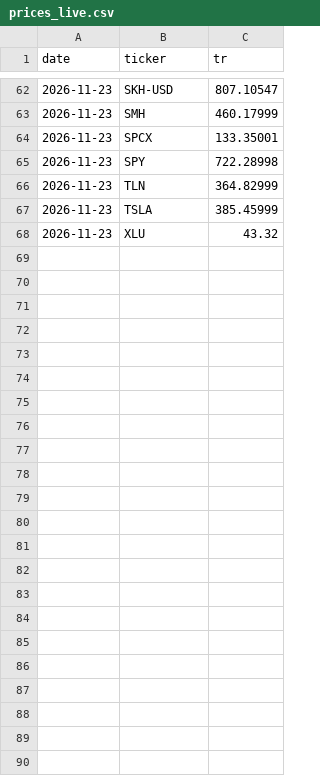
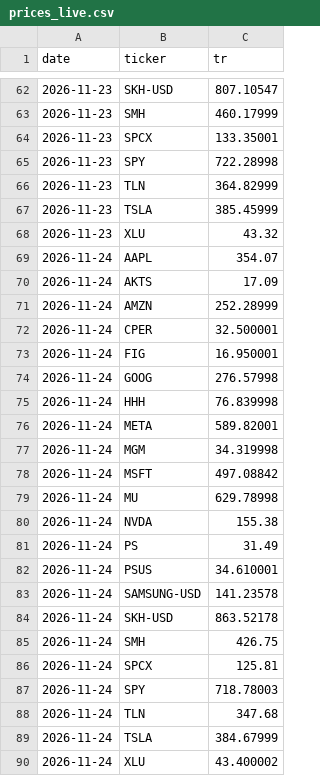
Before and after one commit to Jefersolitario/All-In-tracker, a CSV file: data/prices_live.csv, drawn as a sheet; only a part is shown, gaps mark what is left out; the diff names each change by its address in the sheet, - before the commit and + after, or states it on an @@ line.

```diff
--- a/data/prices_live.csv
+++ b/data/prices_live.csv
+row 69: 2026-11-24 | AAPL | 354.07
+row 70: 2026-11-24 | AKTS | 17.09
+row 71: 2026-11-24 | AMZN | 252.28999
+row 72: 2026-11-24 | CPER | 32.500001
+row 73: 2026-11-24 | FIG | 16.950001
+row 74: 2026-11-24 | GOOG | 276.57998
+row 75: 2026-11-24 | HHH | 76.839998
+row 76: 2026-11-24 | META | 589.82001
+row 77: 2026-11-24 | MGM | 34.319998
+row 78: 2026-11-24 | MSFT | 497.08842
+row 79: 2026-11-24 | MU | 629.78998
+row 80: 2026-11-24 | NVDA | 155.38
+row 81: 2026-11-24 | PS | 31.49
+row 82: 2026-11-24 | PSUS | 34.610001
+row 83: 2026-11-24 | SAMSUNG-USD | 141.23578
+row 84: 2026-11-24 | SKH-USD | 863.52178
+row 85: 2026-11-24 | SMH | 426.75
+row 86: 2026-11-24 | SPCX | 125.81
+row 87: 2026-11-24 | SPY | 718.78003
+row 88: 2026-11-24 | TLN | 347.68
+row 89: 2026-11-24 | TSLA | 384.67999
+row 90: 2026-11-24 | XLU | 43.400002
```
Also changed, not shown: 4 other files.
